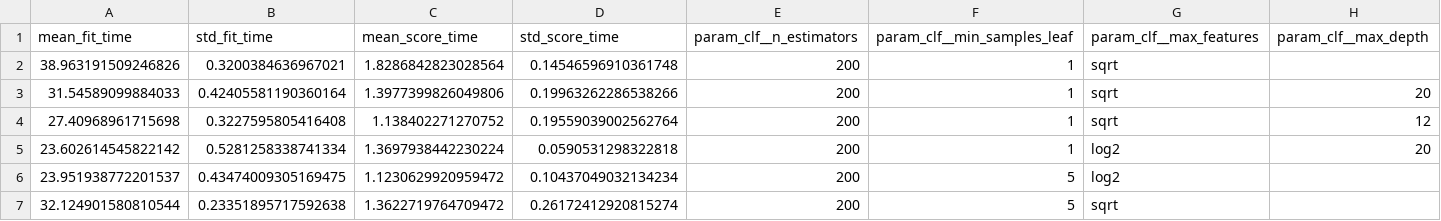
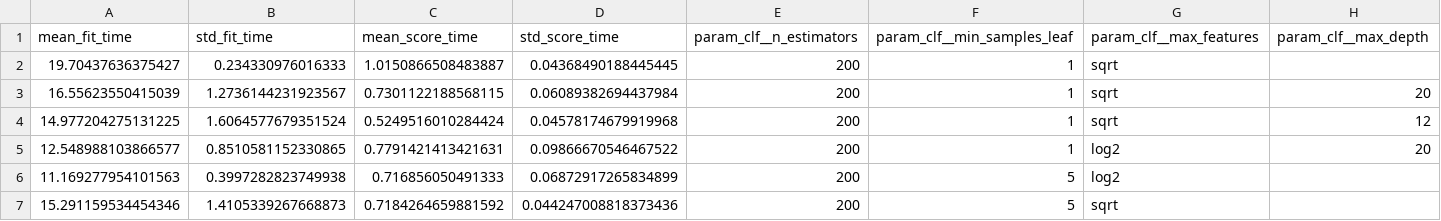
Before and after one commit to pontesjpp/project-readmission-diabetes, a CSV file: reports/cv_results/random_forest__baseline.csv, drawn as a sheet; only a part is shown; the diff names each change by its address in the sheet, - before the commit and + after, or states it on an @@ line.

```diff
--- a/reports/cv_results/random_forest__baseline.csv
+++ b/reports/cv_results/random_forest__baseline.csv
-A2 (mean_fit_time): 38.963191509246826
+A2 (mean_fit_time): 19.70437636375427
-B2 (std_fit_time): 0.3200384636967021
+B2 (std_fit_time): 0.234330976016333
-C2 (mean_score_time): 1.8286842823028564
+C2 (mean_score_time): 1.0150866508483887
-D2 (std_score_time): 0.14546596910361748
+D2 (std_score_time): 0.04368490188445445
-A3 (mean_fit_time): 31.54589099884033
+A3 (mean_fit_time): 16.55623550415039
-B3 (std_fit_time): 0.42405581190360164
+B3 (std_fit_time): 1.2736144231923567
-C3 (mean_score_time): 1.3977399826049806
+C3 (mean_score_time): 0.7301122188568115
-D3 (std_score_time): 0.19963262286538266
+D3 (std_score_time): 0.06089382694437984
-A4 (mean_fit_time): 27.40968961715698
+A4 (mean_fit_time): 14.977204275131225
-B4 (std_fit_time): 0.3227595805416408
+B4 (std_fit_time): 1.6064577679351524
-C4 (mean_score_time): 1.138402271270752
+C4 (mean_score_time): 0.5249516010284424
-D4 (std_score_time): 0.19559039002562764
+D4 (std_score_time): 0.04578174679919968
-A5 (mean_fit_time): 23.602614545822142
+A5 (mean_fit_time): 12.548988103866577
-B5 (std_fit_time): 0.5281258338741334
+B5 (std_fit_time): 0.8510581152330865
-C5 (mean_score_time): 1.3697938442230224
+C5 (mean_score_time): 0.7791421413421631
-D5 (std_score_time): 0.0590531298322818
+D5 (std_score_time): 0.09866670546467522
-A6 (mean_fit_time): 23.951938772201537
+A6 (mean_fit_time): 11.169277954101563
-B6 (std_fit_time): 0.43474009305169475
+B6 (std_fit_time): 0.3997282823749938
-C6 (mean_score_time): 1.1230629920959472
+C6 (mean_score_time): 0.716856050491333
-D6 (std_score_time): 0.10437049032134234
+D6 (std_score_time): 0.06872917265834899
-A7 (mean_fit_time): 32.124901580810544
+A7 (mean_fit_time): 15.291159534454346
-B7 (std_fit_time): 0.23351895717592638
+B7 (std_fit_time): 1.4105339267668873
-C7 (mean_score_time): 1.3622719764709472
+C7 (mean_score_time): 0.7184264659881592
-D7 (std_score_time): 0.26172412920815274
+D7 (std_score_time): 0.044247008818373436
```
Also changed, not shown: reports/cv_results/lightgbm__baseline.csv, reports/cv_results/xgboost__baseline.csv, 49 other files.
